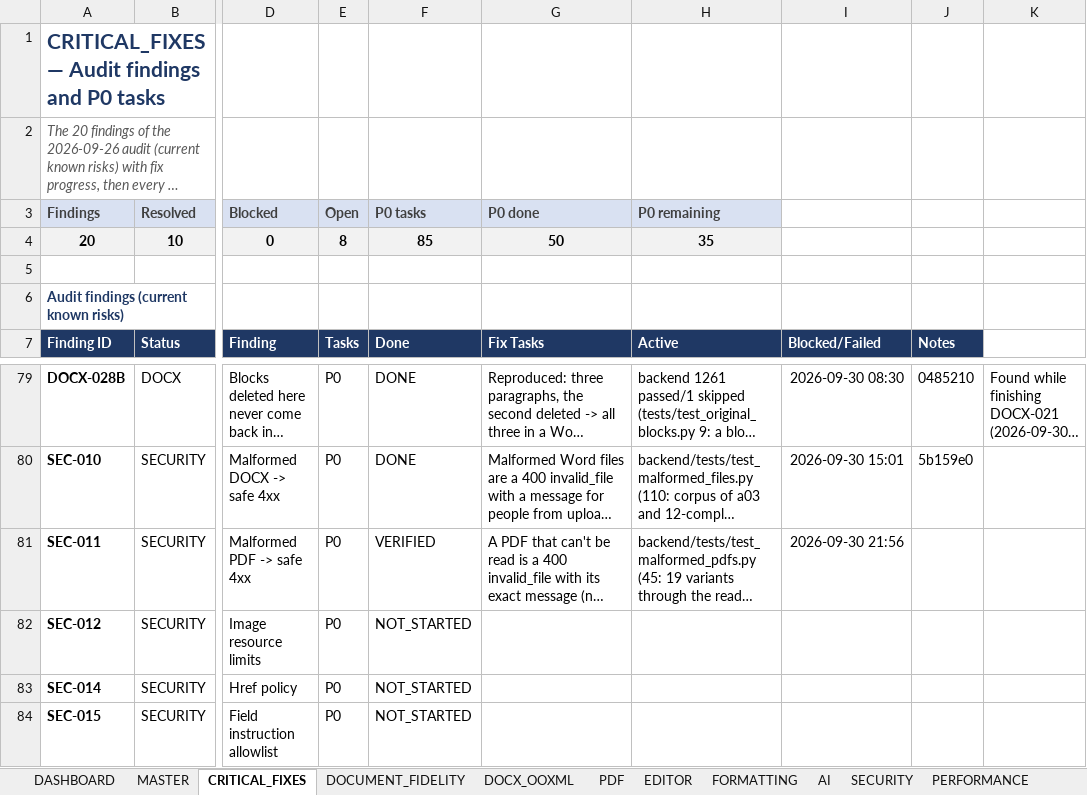
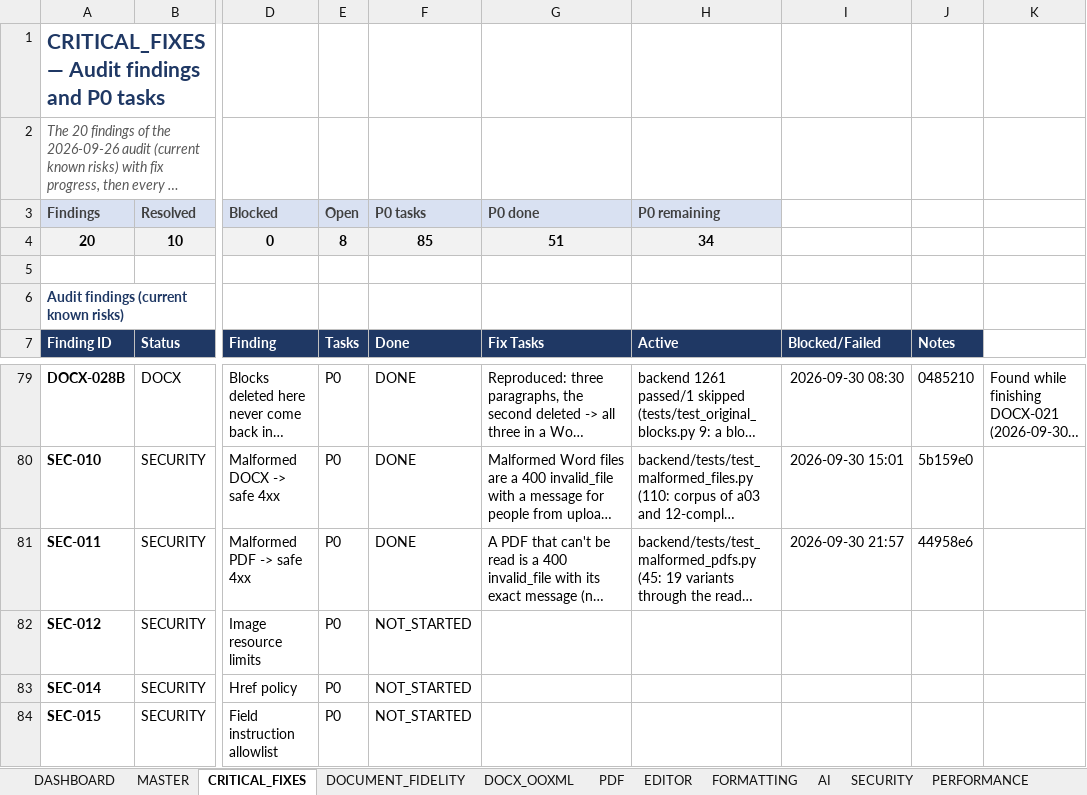
Before and after one commit to Drajeto07/claude, an Excel workbook: SmartDoc_Master_Implementation_Tracker.xlsx, sheet CRITICAL_FIXES, drawn as a sheet; only a part is shown, gaps mark what is left out; long unchanged cells end in …; values as stored, in another font and other column widths than the file's, no borders; conditional formats not drawn; the diff names each change by its address in the sheet, - before the commit and + after, or states it on an @@ line.

```diff
--- a/SmartDoc_Master_Implementation_Tracker.xlsx (sheet CRITICAL_FIXES)
+++ b/SmartDoc_Master_Implementation_Tracker.xlsx (sheet CRITICAL_FIXES)
-G4 (P0 done): 50
+G4 (P0 done): 51
-H4 (P0 remaining): 35
+H4 (P0 remaining): 34
-F81 (P0 tasks): VERIFIED
+F81 (P0 tasks): DONE
-I81: 2026-09-30 21:56
+I81: 2026-09-30 21:57
-J81: (empty)
+J81: 44958e6
```
Also changed, not shown: sheet DASHBOARD, sheet SECURITY, sheet MASTER, sheet SESSION_STATE, sheet RELEASE_GATES.
